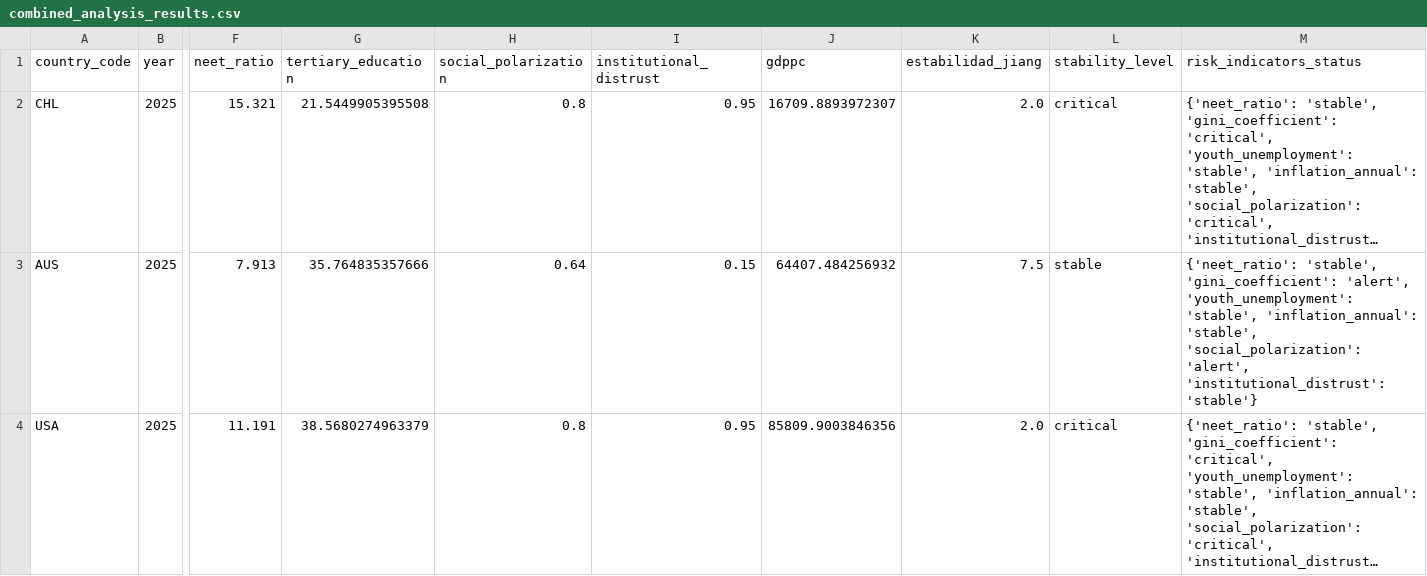
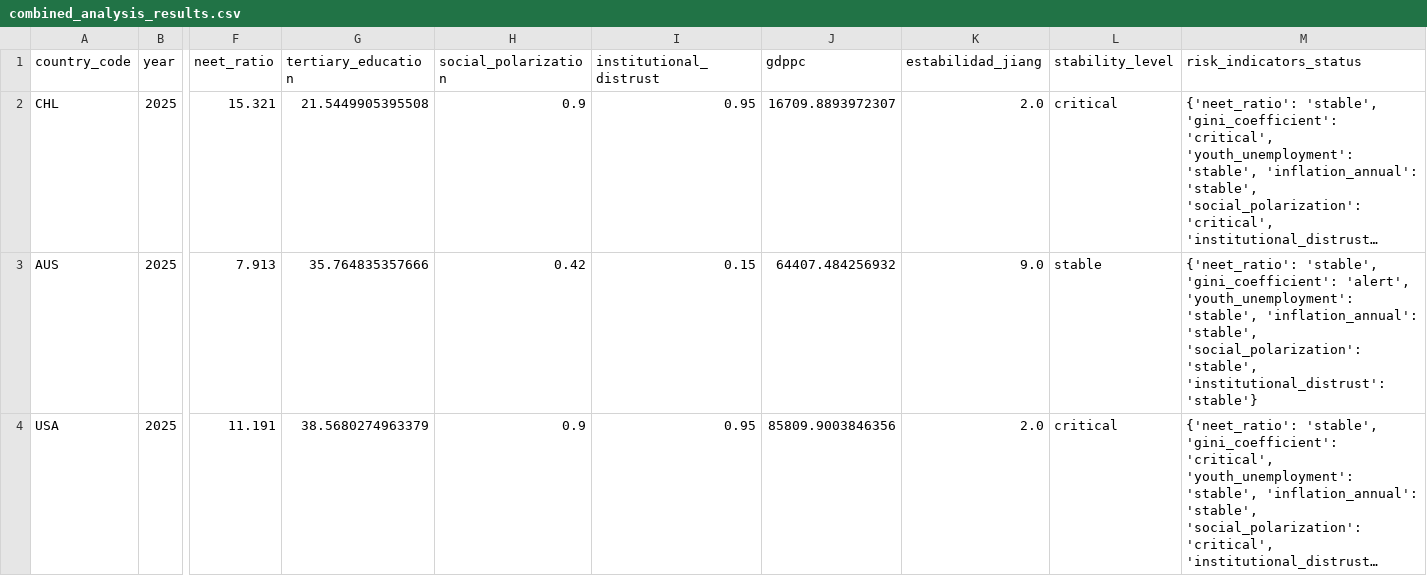
Before and after one commit to cnav-cl/csv-generator-test, a CSV file: data/combined_analysis_results.csv, drawn as a sheet; only a part is shown, gaps mark what is left out; long unchanged cells end in …; the diff covers the shown part only; the diff names each change by its address in the sheet, - before the commit and + after, or states it on an @@ line.

```diff
--- a/data/combined_analysis_results.csv
+++ b/data/combined_analysis_results.csv
-H2 (social_polarization): 0.8
+H2 (social_polarization): 0.9
-H3 (social_polarization): 0.64
+H3 (social_polarization): 0.42
-K3 (estabilidad_jiang): 7.5
+K3 (estabilidad_jiang): 9.0
-M3 (risk_indicators_status): …'stable', 'social_polarization': 'alert', 'institutional_distrust': 'stable'}
+M3 (risk_indicators_status): …'stable', 'social_polarization': 'stable', 'institutional_distrust': 'stable'}
-H4 (social_polarization): 0.8
+H4 (social_polarization): 0.9
```
Also changed, not shown: 3 edited cells elsewhere in this file.
